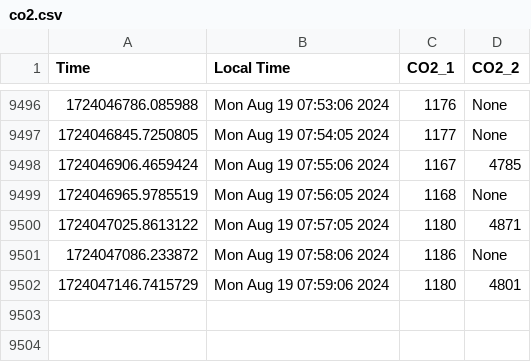
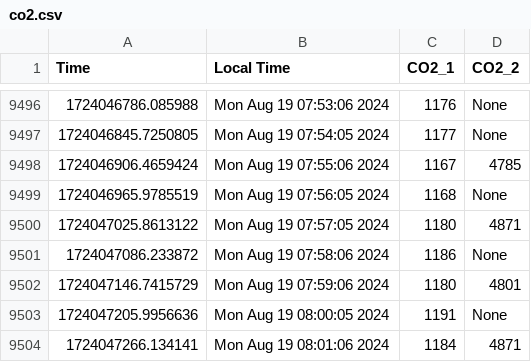
Before and after one commit to uwenji/BiolabSensors, a CSV file: data/co2.csv, drawn as a sheet; only a part is shown, gaps mark what is left out; the diff names each change by its address in the sheet, - before the commit and + after, or states it on an @@ line.

```diff
--- a/data/co2.csv
+++ b/data/co2.csv
+row 9503: 1724047205.9956636 | Mon Aug 19 08:00:05 2024 | 1191 | None
+row 9504: 1724047266.134141 | Mon Aug 19 08:01:06 2024 | 1184 | 4871
```
Also changed, not shown: data/co2_cleaned.csv.
